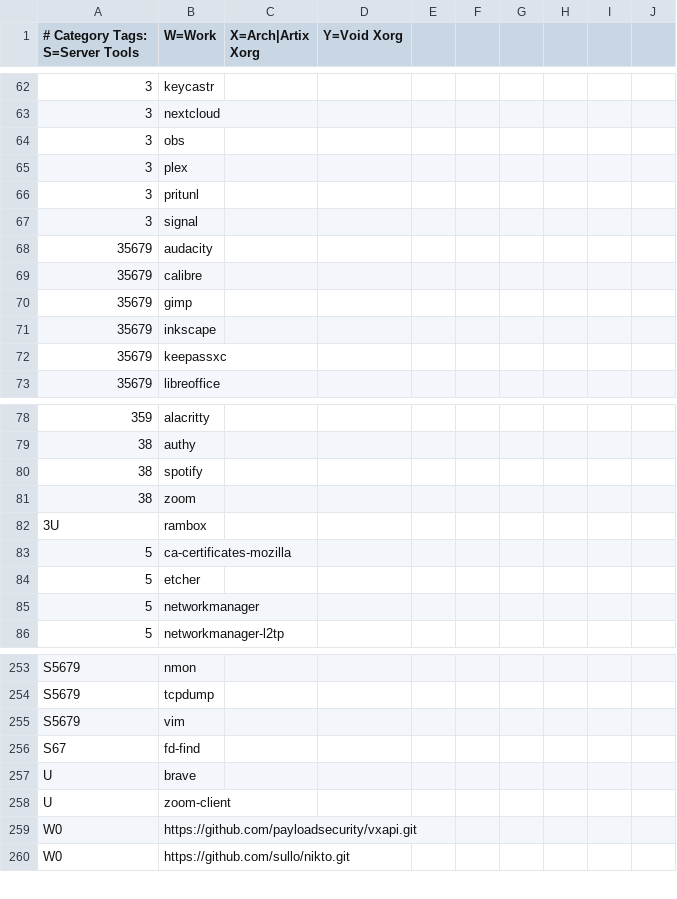
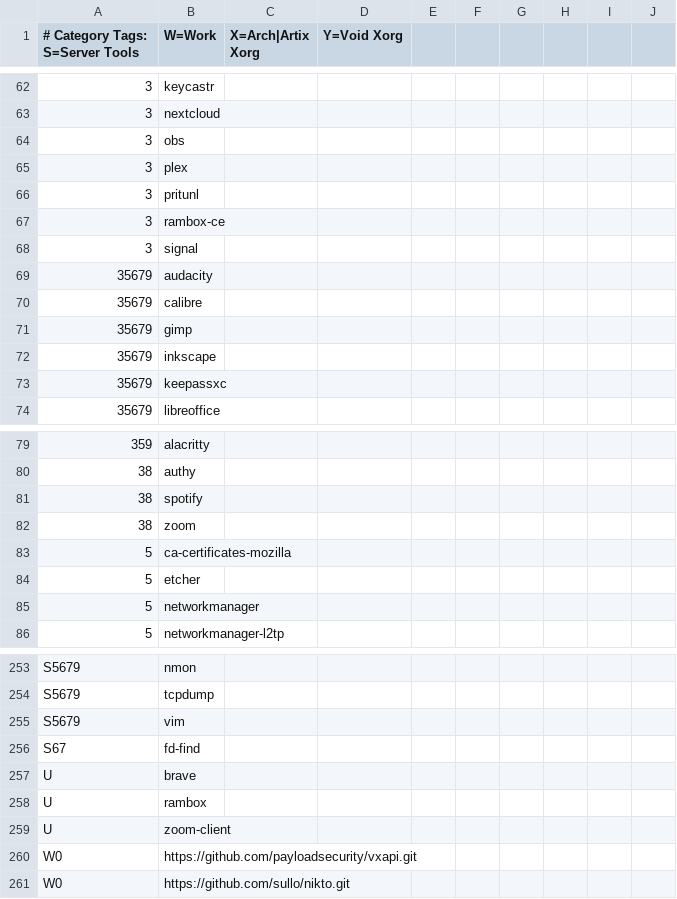
Before and after one commit to astsu777/bootstrap, a CSV file: apps.csv, drawn as a sheet; only a part is shown, gaps mark what is left out; removed rows and columns are numbered as before the commit, all else as after; the diff names each change by its address in the sheet, - before the commit and + after, or states it on an @@ line.

Commit message:
Change the name of Rambox CE for macOS

```diff
--- a/apps.csv
+++ b/apps.csv
+row 67: 3 | rambox-ce
-row 82: 3U | rambox
+row 258: U | rambox
```
